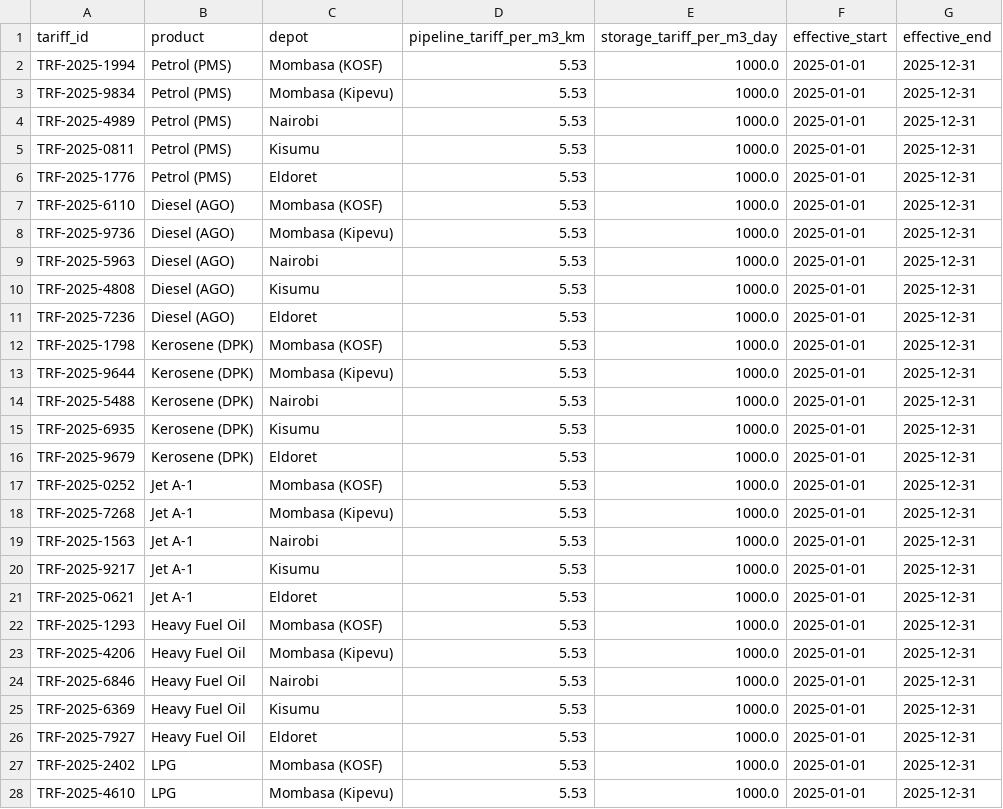
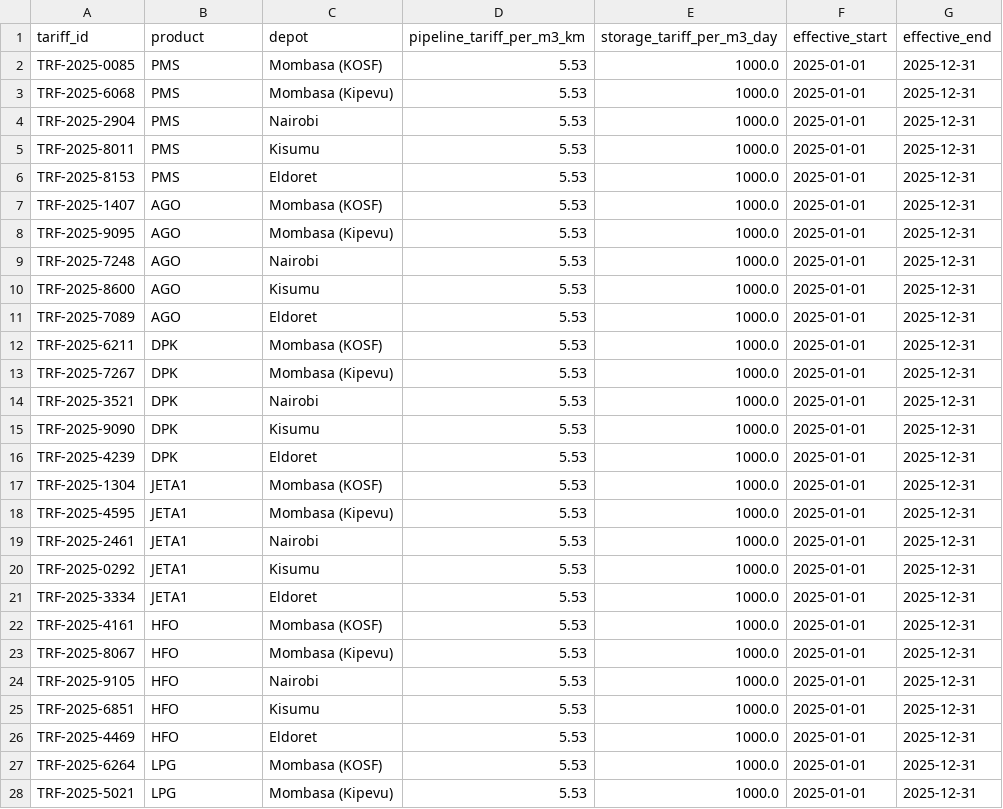
Before and after one commit to TristanBrian/revenue-assurance, a CSV file: backend/scripts/data/raw/tariffs.csv, drawn as a sheet; only a part is shown; the diff covers the shown part only.

```diff
--- a/backend/scripts/data/raw/tariffs.csv
+++ b/backend/scripts/data/raw/tariffs.csv
@@ -1,28 +1,28 @@
 tariff_id,product,depot,pipeline_tariff_per_m3_km,storage_tariff_per_m3_day,effective_start,effective_end
-TRF-2025-1994,Petrol (PMS),Mombasa (KOSF),5.53,1000.0,2025-01-01,2025-12-31
-TRF-2025-9834,Petrol (PMS),Mombasa (Kipevu),5.53,1000.0,2025-01-01,2025-12-31
-TRF-2025-4989,Petrol (PMS),Nairobi,5.53,1000.0,2025-01-01,2025-12-31
-TRF-2025-0811,Petrol (PMS),Kisumu,5.53,1000.0,2025-01-01,2025-12-31
-TRF-2025-1776,Petrol (PMS),Eldoret,5.53,1000.0,2025-01-01,2025-12-31
-TRF-2025-6110,Diesel (AGO),Mombasa (KOSF),5.53,1000.0,2025-01-01,2025-12-31
-TRF-2025-9736,Diesel (AGO),Mombasa (Kipevu),5.53,1000.0,2025-01-01,2025-12-31
-TRF-2025-5963,Diesel (AGO),Nairobi,5.53,1000.0,2025-01-01,2025-12-31
-TRF-2025-4808,Diesel (AGO),Kisumu,5.53,1000.0,2025-01-01,2025-12-31
-TRF-2025-7236,Diesel (AGO),Eldoret,5.53,1000.0,2025-01-01,2025-12-31
-TRF-2025-1798,Kerosene (DPK),Mombasa (KOSF),5.53,1000.0,2025-01-01,2025-12-31
-TRF-2025-9644,Kerosene (DPK),Mombasa (Kipevu),5.53,1000.0,2025-01-01,2025-12-31
-TRF-2025-5488,Kerosene (DPK),Nairobi,5.53,1000.0,2025-01-01,2025-12-31
-TRF-2025-6935,Kerosene (DPK),Kisumu,5.53,1000.0,2025-01-01,2025-12-31
-TRF-2025-9679,Kerosene (DPK),Eldoret,5.53,1000.0,2025-01-01,2025-12-31
-TRF-2025-0252,Jet A-1,Mombasa (KOSF),5.53,1000.0,2025-01-01,2025-12-31
-TRF-2025-7268,Jet A-1,Mombasa (Kipevu),5.53,1000.0,2025-01-01,2025-12-31
-TRF-2025-1563,Jet A-1,Nairobi,5.53,1000.0,2025-01-01,2025-12-31
-TRF-2025-9217,Jet A-1,Kisumu,5.53,1000.0,2025-01-01,2025-12-31
-TRF-2025-0621,Jet A-1,Eldoret,5.53,1000.0,2025-01-01,2025-12-31
-TRF-2025-1293,Heavy Fuel Oil,Mombasa (KOSF),5.53,1000.0,2025-01-01,2025-12-31
-TRF-2025-4206,Heavy Fuel Oil,Mombasa (Kipevu),5.53,1000.0,2025-01-01,2025-12-31
-TRF-2025-6846,Heavy Fuel Oil,Nairobi,5.53,1000.0,2025-01-01,2025-12-31
-TRF-2025-6369,Heavy Fuel Oil,Kisumu,5.53,1000.0,2025-01-01,2025-12-31
-TRF-2025-7927,Heavy Fuel Oil,Eldoret,5.53,1000.0,2025-01-01,2025-12-31
-TRF-2025-2402,LPG,Mombasa (KOSF),5.53,1000.0,2025-01-01,2025-12-31
-TRF-2025-4610,LPG,Mombasa (Kipevu),5.53,1000.0,2025-01-01,2025-12-31
+TRF-2025-0085,PMS,Mombasa (KOSF),5.53,1000.0,2025-01-01,2025-12-31
+TRF-2025-6068,PMS,Mombasa (Kipevu),5.53,1000.0,2025-01-01,2025-12-31
+TRF-2025-2904,PMS,Nairobi,5.53,1000.0,2025-01-01,2025-12-31
+TRF-2025-8011,PMS,Kisumu,5.53,1000.0,2025-01-01,2025-12-31
+TRF-2025-8153,PMS,Eldoret,5.53,1000.0,2025-01-01,2025-12-31
+TRF-2025-1407,AGO,Mombasa (KOSF),5.53,1000.0,2025-01-01,2025-12-31
+TRF-2025-9095,AGO,Mombasa (Kipevu),5.53,1000.0,2025-01-01,2025-12-31
+TRF-2025-7248,AGO,Nairobi,5.53,1000.0,2025-01-01,2025-12-31
+TRF-2025-8600,AGO,Kisumu,5.53,1000.0,2025-01-01,2025-12-31
+TRF-2025-7089,AGO,Eldoret,5.53,1000.0,2025-01-01,2025-12-31
+TRF-2025-6211,DPK,Mombasa (KOSF),5.53,1000.0,2025-01-01,2025-12-31
+TRF-2025-7267,DPK,Mombasa (Kipevu),5.53,1000.0,2025-01-01,2025-12-31
+TRF-2025-3521,DPK,Nairobi,5.53,1000.0,2025-01-01,2025-12-31
+TRF-2025-9090,DPK,Kisumu,5.53,1000.0,2025-01-01,2025-12-31
+TRF-2025-4239,DPK,Eldoret,5.53,1000.0,2025-01-01,2025-12-31
+TRF-2025-1304,JETA1,Mombasa (KOSF),5.53,1000.0,2025-01-01,2025-12-31
+TRF-2025-4595,JETA1,Mombasa (Kipevu),5.53,1000.0,2025-01-01,2025-12-31
+TRF-2025-2461,JETA1,Nairobi,5.53,1000.0,2025-01-01,2025-12-31
+TRF-2025-0292,JETA1,Kisumu,5.53,1000.0,2025-01-01,2025-12-31
+TRF-2025-3334,JETA1,Eldoret,5.53,1000.0,2025-01-01,2025-12-31
+TRF-2025-4161,HFO,Mombasa (KOSF),5.53,1000.0,2025-01-01,2025-12-31
+TRF-2025-8067,HFO,Mombasa (Kipevu),5.53,1000.0,2025-01-01,2025-12-31
+TRF-2025-9105,HFO,Nairobi,5.53,1000.0,2025-01-01,2025-12-31
+TRF-2025-6851,HFO,Kisumu,5.53,1000.0,2025-01-01,2025-12-31
+TRF-2025-4469,HFO,Eldoret,5.53,1000.0,2025-01-01,2025-12-31
+TRF-2025-6264,LPG,Mombasa (KOSF),5.53,1000.0,2025-01-01,2025-12-31
+TRF-2025-5021,LPG,Mombasa (Kipevu),5.53,1000.0,2025-01-01,2025-12-31
```
Also changed, not shown: 78 edited cells elsewhere in this file, backend/scripts/data/raw/omcs.csv, data/raw/depot_loading_logs.csv, 25 other files.
